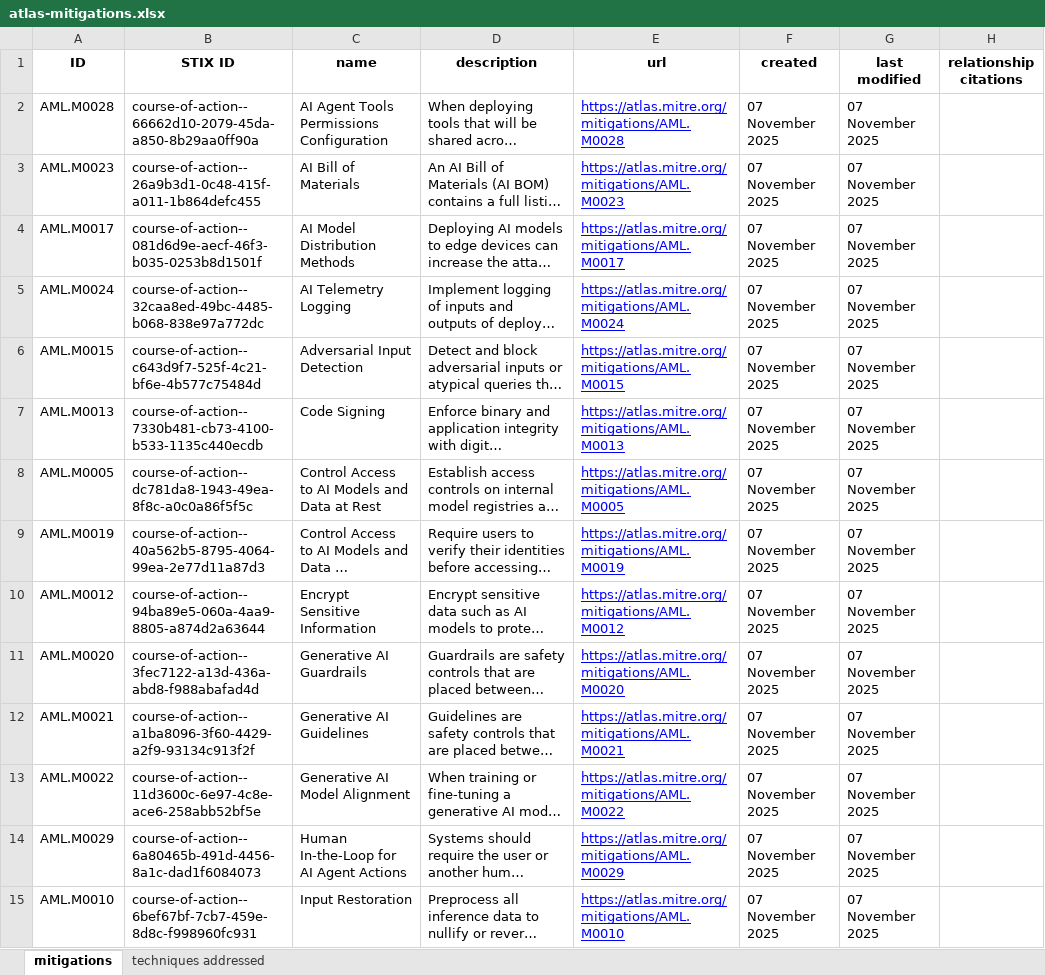
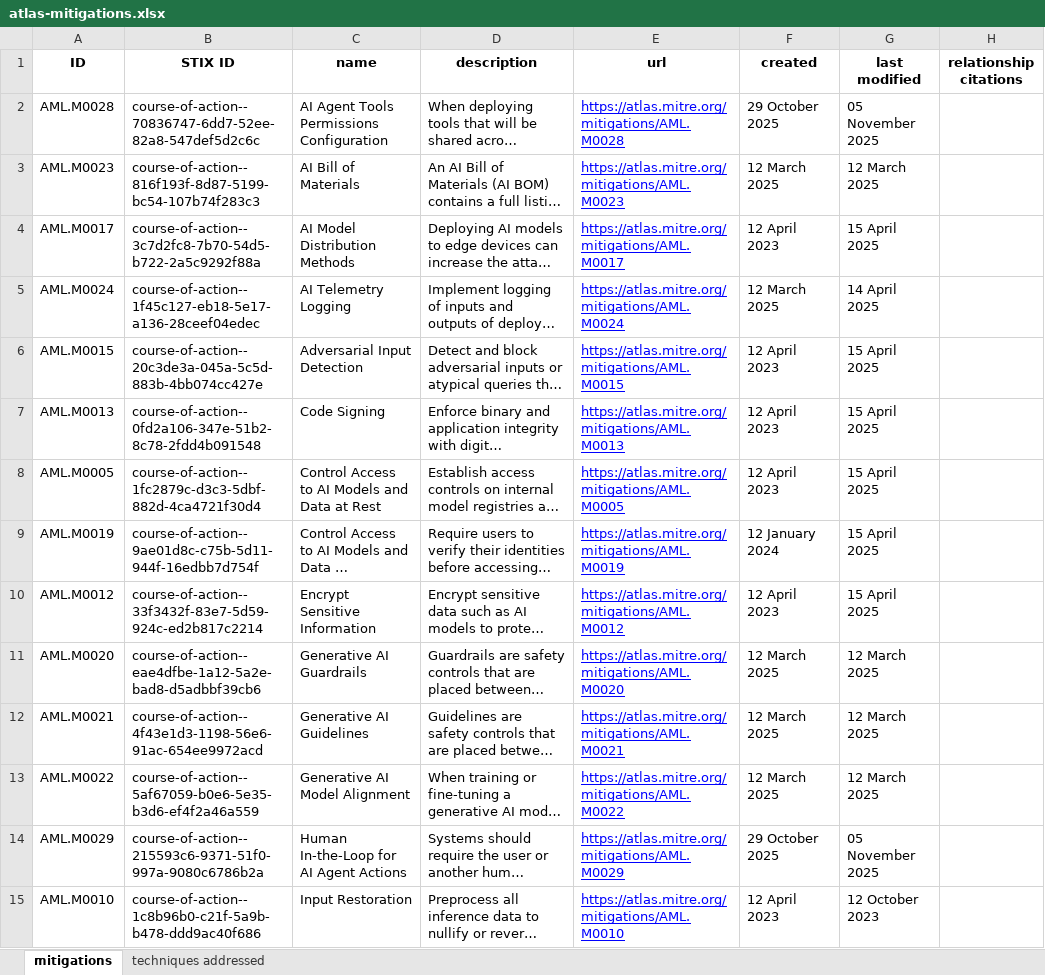
Before and after one commit to mitre-atlas/atlas-website, an Excel workbook: public/excel-files/atlas-mitigations.xlsx, sheet mitigations, drawn as a sheet; only a part is shown; long unchanged cells end in …; values as stored, in another font and other column widths than the file's, no borders; the diff covers the shown part only; the diff names each change by its address in the sheet, - before the commit and + after, or states it on an @@ line.

```diff
--- a/public/excel-files/atlas-mitigations.xlsx (sheet mitigations)
+++ b/public/excel-files/atlas-mitigations.xlsx (sheet mitigations)
-B2 (STIX ID): course-of-action--66662d10-2079-45da-a850-8b29aa0ff90a
+B2 (STIX ID): course-of-action--70836747-6dd7-52ee-82a8-547def5d2c6c
-F2 (created): 07 November 2025
+F2 (created): 29 October 2025
-G2 (last modified): 07 November 2025
+G2 (last modified): 05 November 2025
-B3 (STIX ID): course-of-action--26a9b3d1-0c48-415f-a011-1b864defc455
+B3 (STIX ID): course-of-action--816f193f-8d87-5199-bc54-107b74f283c3
-F3 (created): 07 November 2025
+F3 (created): 12 March 2025
-G3 (last modified): 07 November 2025
+G3 (last modified): 12 March 2025
-B4 (STIX ID): course-of-action--081d6d9e-aecf-46f3-b035-0253b8d1501f
+B4 (STIX ID): course-of-action--3c7d2fc8-7b70-54d5-b722-2a5c9292f88a
-F4 (created): 07 November 2025
+F4 (created): 12 April 2023
-G4 (last modified): 07 November 2025
+G4 (last modified): 15 April 2025
-B5 (STIX ID): course-of-action--32caa8ed-49bc-4485-b068-838e97a772dc
+B5 (STIX ID): course-of-action--1f45c127-eb18-5e17-a136-28ceef04edec
-F5 (created): 07 November 2025
+F5 (created): 12 March 2025
-G5 (last modified): 07 November 2025
+G5 (last modified): 14 April 2025
-B6 (STIX ID): course-of-action--c643d9f7-525f-4c21-bf6e-4b577c75484d
+B6 (STIX ID): course-of-action--20c3de3a-045a-5c5d-883b-4bb074cc427e
-F6:F8 (created): 07 November 2025
+F6:F8 (created): 12 April 2023
-G6:G10 (last modified): 07 November 2025
+G6:G10 (last modified): 15 April 2025
-B7 (STIX ID): course-of-action--7330b481-cb73-4100-b533-1135c440ecdb
+B7 (STIX ID): course-of-action--0fd2a106-347e-51b2-8c78-2fdd4b091548
-B8 (STIX ID): course-of-action--dc781da8-1943-49ea-8f8c-a0c0a86f5f5c
+B8 (STIX ID): course-of-action--1fc2879c-d3c3-5dbf-882d-4ca4721f30d4
-B9 (STIX ID): course-of-action--40a562b5-8795-4064-99ea-2e77d11a87d3
+B9 (STIX ID): course-of-action--9ae01d8c-c75b-5d11-944f-16edbb7d754f
-F9 (created): 07 November 2025
+F9 (created): 12 January 2024
-B10 (STIX ID): course-of-action--94ba89e5-060a-4aa9-8805-a874d2a63644
+B10 (STIX ID): course-of-action--33f3432f-83e7-5d59-924c-ed2b817c2214
-F10 (created): 07 November 2025
+F10 (created): 12 April 2023
-B11 (STIX ID): course-of-action--3fec7122-a13d-436a-abd8-f988abafad4d
+B11 (STIX ID): course-of-action--eae4dfbe-1a12-5a2e-bad8-d5adbbf39cb6
-F11:F13 (created): 07 November 2025
+F11:F13 (created): 12 March 2025
-G11:G13 (last modified): 07 November 2025
+G11:G13 (last modified): 12 March 2025
-B12 (STIX ID): course-of-action--a1ba8096-3f60-4429-a2f9-93134c913f2f
+B12 (STIX ID): course-of-action--4f43e1d3-1198-56e6-91ac-654ee9972acd
-B13 (STIX ID): course-of-action--11d3600c-6e97-4c8e-ace6-258abb52bf5e
+B13 (STIX ID): course-of-action--5af67059-b0e6-5e35-b3d6-ef4f2a46a559
-B14 (STIX ID): course-of-action--6a80465b-491d-4456-8a1c-dad1f6084073
+B14 (STIX ID): course-of-action--215593c6-9371-51f0-997a-9080c6786b2a
-F14 (created): 07 November 2025
+F14 (created): 29 October 2025
-G14 (last modified): 07 November 2025
+G14 (last modified): 05 November 2025
-B15 (STIX ID): course-of-action--6bef67bf-7cb7-459e-8d8c-f998960fc931
+B15 (STIX ID): course-of-action--1c8b96b0-c21f-5a9b-b478-ddd9ac40f686
-F15 (created): 07 November 2025
+F15 (created): 12 April 2023
-G15 (last modified): 07 November 2025
+G15 (last modified): 12 October 2023
```
Also changed, not shown: 54 edited cells elsewhere in this sheet, sheet techniques addressed, public/excel-files/atlas-matrices.xlsx, public/excel-files/atlas-tactics.xlsx, 22 other files.
